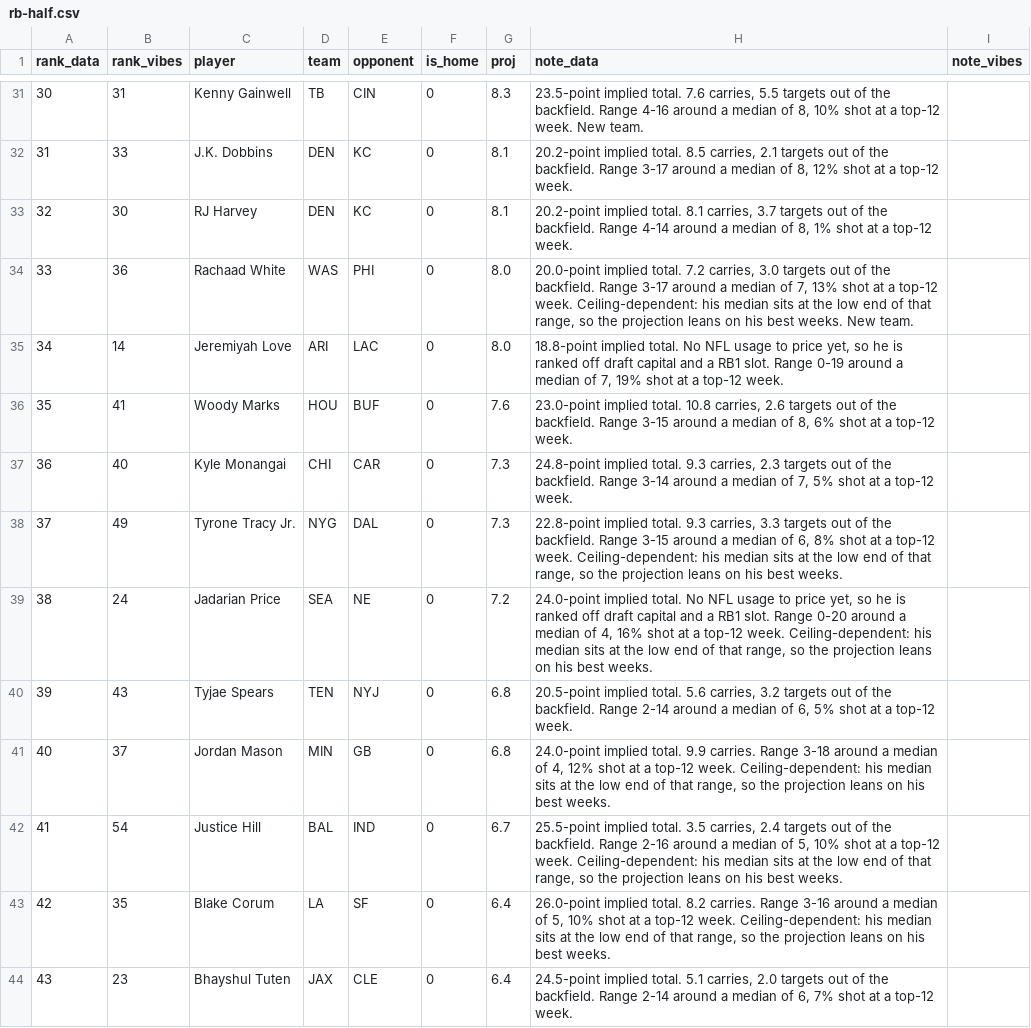
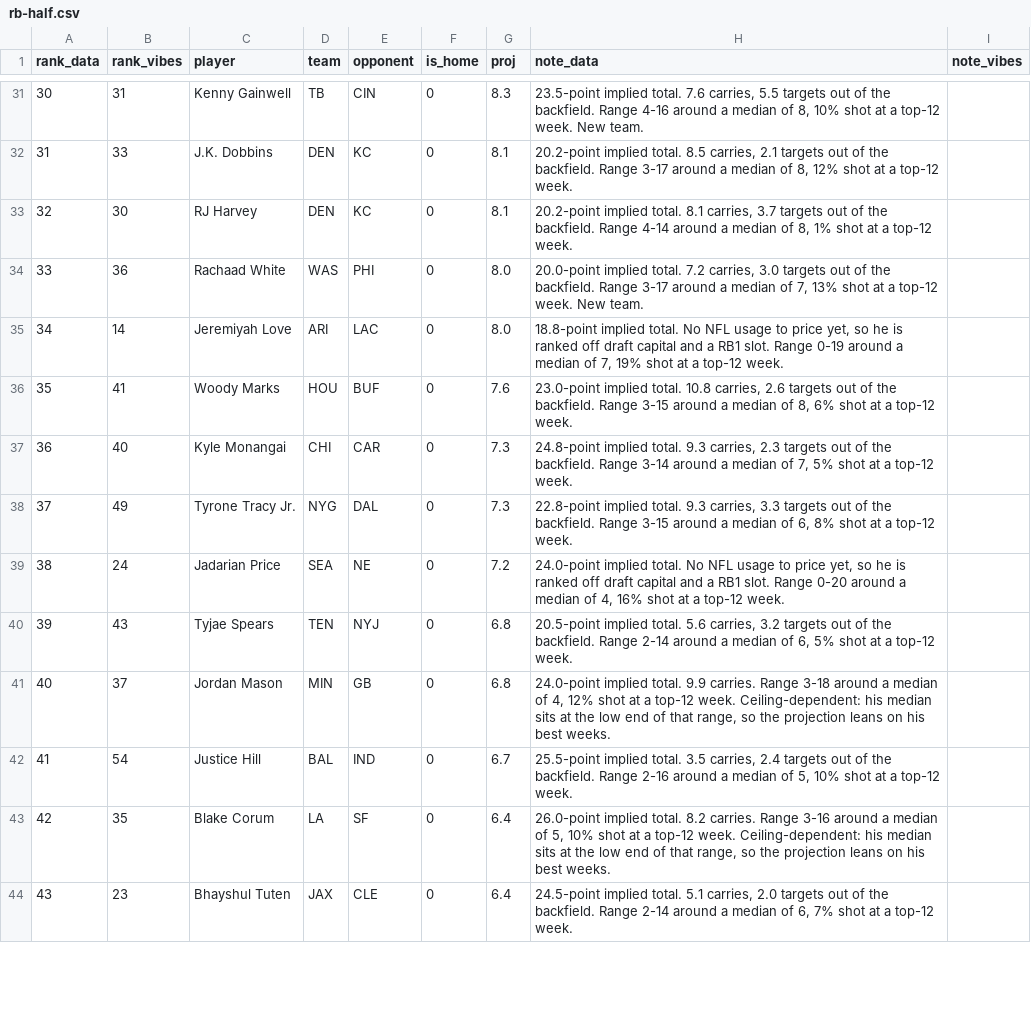
Before and after one commit to maditphillips/The-Delta-Duo, a CSV file: data/weekly/2026/week-01/rb-half.csv, drawn as a sheet; only a part is shown, gaps mark what is left out; the diff covers the shown part only.

```diff
--- a/data/weekly/2026/week-01/rb-half.csv
+++ b/data/weekly/2026/week-01/rb-half.csv
@@ -33,3 +33,3 @@ rank_data,rank_vibes,player,team,opponent,is_home,proj,note_data,note_vibes
 32,30,RJ Harvey,DEN,KC,0,8.1,"20.2-point implied total. 8.1 carries, 3.7 targets out of the backfield. Range 4-14 around a median of 8, 1% shot at a top-12 week.",
-33,36,Rachaad White,WAS,PHI,0,8.0,"20.0-point implied total. 7.2 carries, 3.0 targets out of the backfield. Range 3-17 around a median of 7, 13% shot at a top-12 week. Ceiling-dependent: his median sits at the low end of that range, so the projection leans on his best weeks. New team.",
+33,36,Rachaad White,WAS,PHI,0,8.0,"20.0-point implied total. 7.2 carries, 3.0 targets out of the backfield. Range 3-17 around a median of 7, 13% shot at a top-12 week. New team.",
 34,14,Jeremiyah Love,ARI,LAC,0,8.0,"18.8-point implied total. No NFL usage to price yet, so he is ranked off draft capital and a RB1 slot. Range 0-19 around a median of 7, 19% shot at a top-12 week.",
@@ -37,7 +37,7 @@ rank_data,rank_vibes,player,team,opponent,is_home,proj,note_data,note_vibes
 36,40,Kyle Monangai,CHI,CAR,0,7.3,"24.8-point implied total. 9.3 carries, 2.3 targets out of the backfield. Range 3-14 around a median of 7, 5% shot at a top-12 week.",
-37,49,Tyrone Tracy Jr.,NYG,DAL,0,7.3,"22.8-point implied total. 9.3 carries, 3.3 targets out of the backfield. Range 3-15 around a median of 6, 8% shot at a top-12 week. Ceiling-dependent: his median sits at the low end of that range, so the projection leans on his best weeks.",
-38,24,Jadarian Price,SEA,NE,0,7.2,"24.0-point implied total. No NFL usage to price yet, so he is ranked off draft capital and a RB1 slot. Range 0-20 around a median of 4, 16% shot at a top-12 week. Ceiling-dependent: his median sits at the low end of that range, so the projection leans on his best weeks.",
+37,49,Tyrone Tracy Jr.,NYG,DAL,0,7.3,"22.8-point implied total. 9.3 carries, 3.3 targets out of the backfield. Range 3-15 around a median of 6, 8% shot at a top-12 week.",
+38,24,Jadarian Price,SEA,NE,0,7.2,"24.0-point implied total. No NFL usage to price yet, so he is ranked off draft capital and a RB1 slot. Range 0-20 around a median of 4, 16% shot at a top-12 week.",
 39,43,Tyjae Spears,TEN,NYJ,0,6.8,"20.5-point implied total. 5.6 carries, 3.2 targets out of the backfield. Range 2-14 around a median of 6, 5% shot at a top-12 week.",
 40,37,Jordan Mason,MIN,GB,0,6.8,"24.0-point implied total. 9.9 carries. Range 3-18 around a median of 4, 12% shot at a top-12 week. Ceiling-dependent: his median sits at the low end of that range, so the projection leans on his best weeks.",
-41,54,Justice Hill,BAL,IND,0,6.7,"25.5-point implied total. 3.5 carries, 2.4 targets out of the backfield. Range 2-16 around a median of 5, 10% shot at a top-12 week. Ceiling-dependent: his median sits at the low end of that range, so the projection leans on his best weeks.",
+41,54,Justice Hill,BAL,IND,0,6.7,"25.5-point implied total. 3.5 carries, 2.4 targets out of the backfield. Range 2-16 around a median of 5, 10% shot at a top-12 week.",
 42,35,Blake Corum,LA,SF,0,6.4,"26.0-point implied total. 8.2 carries. Range 3-16 around a median of 5, 10% shot at a top-12 week. Ceiling-dependent: his median sits at the low end of that range, so the projection leans on his best weeks.",
```
Also changed, not shown: 11 edited cells elsewhere in this file, data/weekly/2026/week-01/qb-4pt.csv, data/weekly/2026/week-01/rb-ppr.csv, 7 other files.
